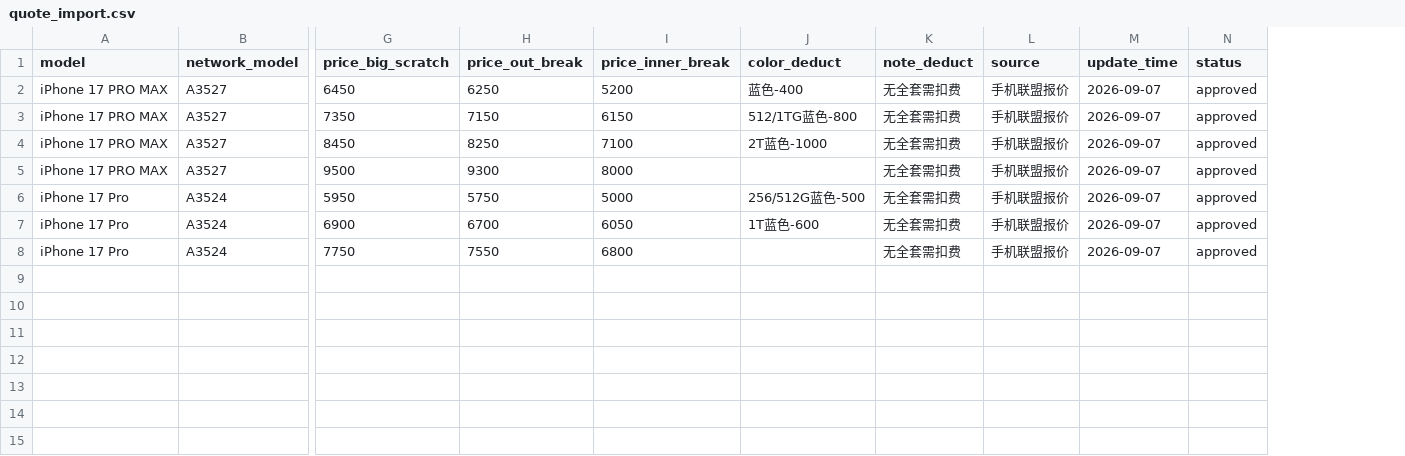
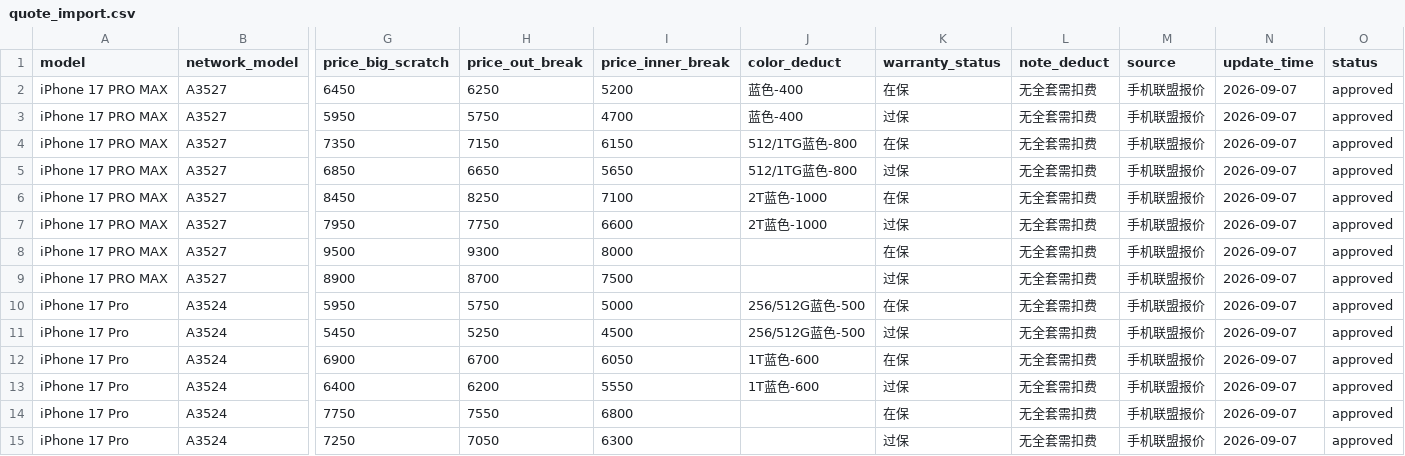
Before and after one commit to adminfzq/bj, a CSV file: quote_import.csv, drawn as a sheet; only a part is shown, gaps mark what is left out; addresses are those after the commit; rows hold the shown columns only; the diff names each change by its address in the sheet, - before the commit and + after, or states it on an @@ line.

```diff
--- a/quote_import.csv
+++ b/quote_import.csv
+column K (warranty_status), row 2: 在保; row 4: 在保; row 6: 在保; row 8: 在保; row 10: 在保; row 12: 在保; row 14: 在保
+row 3: iPhone 17 PRO MAX | A3527 | 5950 | 5750 | 4700 | 蓝色-400 | 过保 | 无全套需扣费 | 手机联盟报价 | 2026-09-07 | approved
+row 5: iPhone 17 PRO MAX | A3527 | 6850 | 6650 | 5650 | 512/1TG蓝色-800 | 过保 | 无全套需扣费 | 手机联盟报价 | 2026-09-07 | approved
+row 7: iPhone 17 PRO MAX | A3527 | 7950 | 7750 | 6600 | 2T蓝色-1000 | 过保 | 无全套需扣费 | 手机联盟报价 | 2026-09-07 | approved
+row 9: iPhone 17 PRO MAX | A3527 | 8900 | 8700 | 7500 |  | 过保 | 无全套需扣费 | 手机联盟报价 | 2026-09-07 | approved
+row 11: iPhone 17 Pro | A3524 | 5450 | 5250 | 4500 | 256/512G蓝色-500 | 过保 | 无全套需扣费 | 手机联盟报价 | 2026-09-07 | approved
+row 13: iPhone 17 Pro | A3524 | 6400 | 6200 | 5550 | 1T蓝色-600 | 过保 | 无全套需扣费 | 手机联盟报价 | 2026-09-07 | approved
+row 15: iPhone 17 Pro | A3524 | 7250 | 7050 | 6300 |  | 过保 | 无全套需扣费 | 手机联盟报价 | 2026-09-07 | approved
```
Also changed, not shown: 3 other files.
